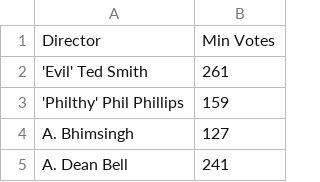
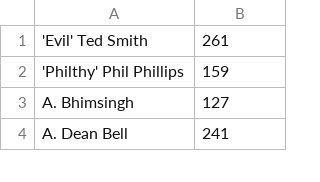
Before and after one commit to anveshrokanlawar/BdataImdbAnalysis, a CSV file: min-of-rating/minreduced.csv, drawn as a sheet; only a part is shown.

```diff
--- a/min-of-rating/minreduced.csv
+++ b/min-of-rating/minreduced.csv
@@ -1,2 +1 @@
-Director,Min Votes
 'Evil' Ted Smith,261
```
